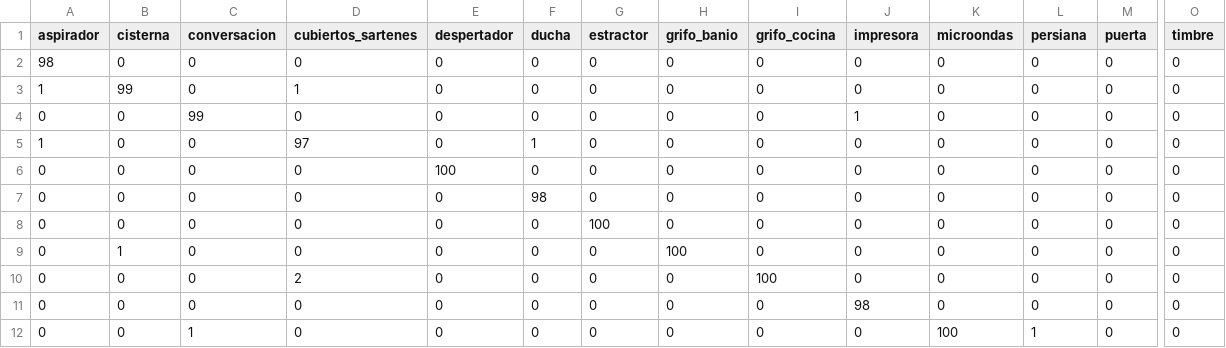
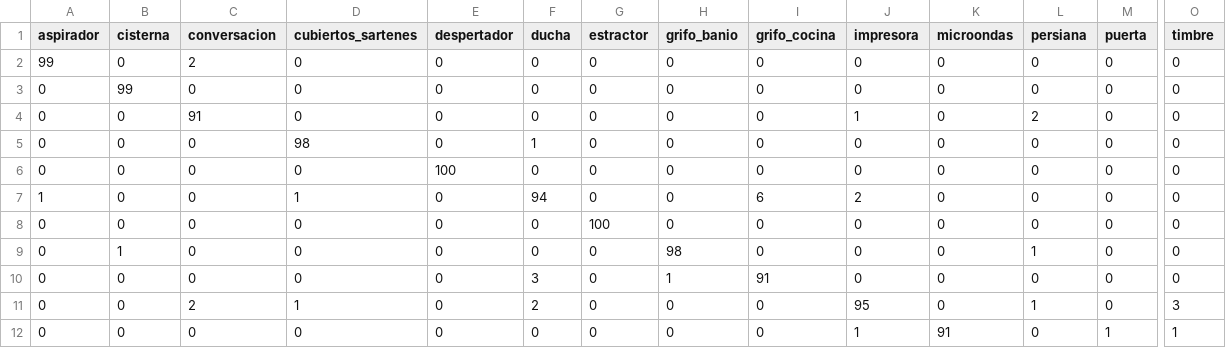
Before and after one commit to AuroraPR/Ambiental-Sound-Recognition, a CSV file: matriz_confusion_my_model.csv, drawn as a sheet; only a part is shown, gaps mark what is left out; the diff covers the shown part only; the diff names each change by its address in the sheet, - before the commit and + after, or states it on an @@ line.

```diff
--- a/matriz_confusion_my_model.csv
+++ b/matriz_confusion_my_model.csv
-A2 (aspirador): 98
+A2 (aspirador): 99
-C2 (conversacion): 0
+C2 (conversacion): 2
-A3 (aspirador): 1
+A3 (aspirador): 0
-D3 (cubiertos_sartenes): 1
+D3 (cubiertos_sartenes): 0
-C4 (conversacion): 99
+C4 (conversacion): 91
-L4 (persiana): 0
+L4 (persiana): 2
-A5 (aspirador): 1
+A5 (aspirador): 0
-D5 (cubiertos_sartenes): 97
+D5 (cubiertos_sartenes): 98
-A7 (aspirador): 0
+A7 (aspirador): 1
-D7 (cubiertos_sartenes): 0
+D7 (cubiertos_sartenes): 1
-F7 (ducha): 98
+F7 (ducha): 94
-I7 (grifo_cocina): 0
+I7 (grifo_cocina): 6
-J7 (impresora): 0
+J7 (impresora): 2
-H9 (grifo_banio): 100
+H9 (grifo_banio): 98
-L9 (persiana): 0
+L9 (persiana): 1
-D10 (cubiertos_sartenes): 2
+D10 (cubiertos_sartenes): 0
-F10 (ducha): 0
+F10 (ducha): 3
-H10 (grifo_banio): 0
+H10 (grifo_banio): 1
-I10 (grifo_cocina): 100
+I10 (grifo_cocina): 91
-C11 (conversacion): 0
+C11 (conversacion): 2
-D11 (cubiertos_sartenes): 0
+D11 (cubiertos_sartenes): 1
-F11 (ducha): 0
+F11 (ducha): 2
-J11 (impresora): 98
+J11 (impresora): 95
-L11 (persiana): 0
+L11 (persiana): 1
-O11 (timbre): 0
+O11 (timbre): 3
-C12 (conversacion): 1
+C12 (conversacion): 0
-J12 (impresora): 0
+J12 (impresora): 1
-K12 (microondas): 100
+K12 (microondas): 91
-L12 (persiana): 1
+L12 (persiana): 0
-M12 (puerta): 0
+M12 (puerta): 1
-O12 (timbre): 0
+O12 (timbre): 1
```
Also changed, not shown: 15 edited cells elsewhere in this file, 11 other files.
